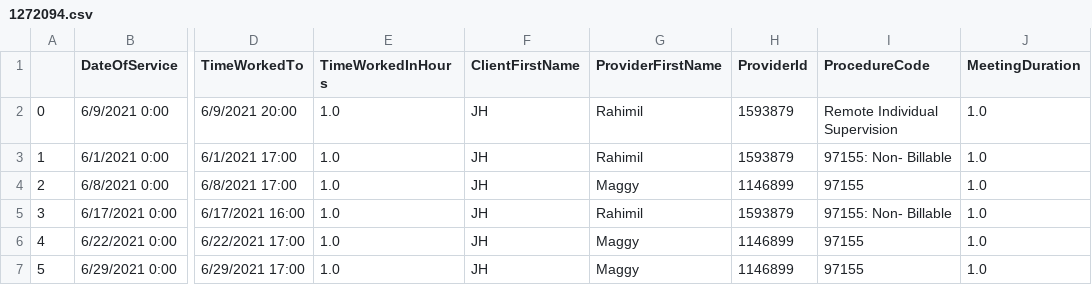
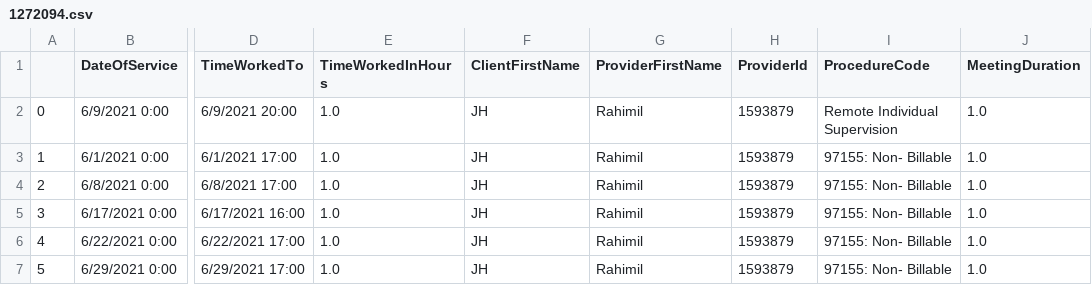
Before and after one commit to JavierOramas/dataProcessing, a CSV file: done/1272094.csv, drawn as a sheet; only a part is shown, gaps mark what is left out; the diff names each change by its address in the sheet, - before the commit and + after, or states it on an @@ line.

Commit message:
fix non billable instead of 55

```diff
--- a/done/1272094.csv
+++ b/done/1272094.csv
-G4 (ProviderFirstName): Maggy
+G4 (ProviderFirstName): Rahimil
-H4 (ProviderId): 1146899
+H4 (ProviderId): 1593879
-I4 (ProcedureCode): 97155
+I4 (ProcedureCode): 97155: Non- Billable
-G6:G7 (ProviderFirstName): Maggy
+G6:G7 (ProviderFirstName): Rahimil
-H6:H7 (ProviderId): 1146899
+H6:H7 (ProviderId): 1593879
-I6:I7 (ProcedureCode): 97155
+I6:I7 (ProcedureCode): 97155: Non- Billable
```
Also changed, not shown: done/1627262.csv, done/1633140.csv, 4 other files.
